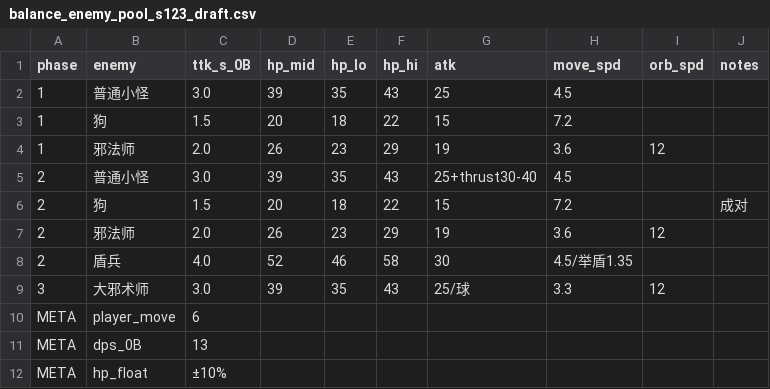
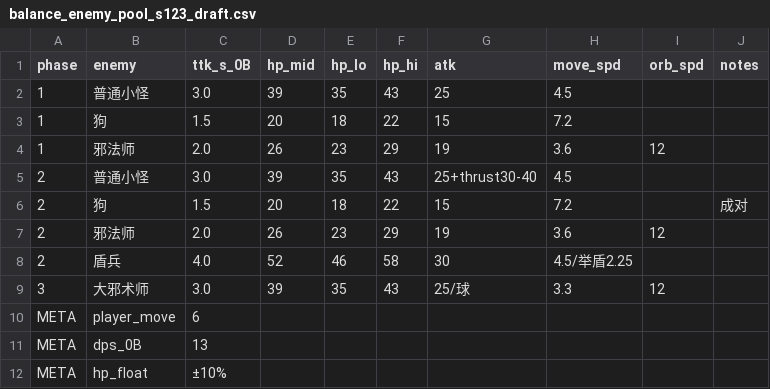
Before and after one commit to simple032/RogueShooter, a CSV file: Assets/StreamingAssets/EnemyPoolDraft/balance_enemy_pool_s123_draft.csv, drawn as a sheet.

```diff
--- a/Assets/StreamingAssets/EnemyPoolDraft/balance_enemy_pool_s123_draft.csv
+++ b/Assets/StreamingAssets/EnemyPoolDraft/balance_enemy_pool_s123_draft.csv
@@ -7,3 +7,3 @@ phase,enemy,ttk_s_0B,hp_mid,hp_lo,hp_hi,atk,move_spd,orb_spd,notes
 2,邪法师,2.0,26,23,29,19,3.6,12,
-2,盾兵,4.0,52,46,58,30,4.5/举盾1.35,,
+2,盾兵,4.0,52,46,58,30,4.5/举盾2.25,,
 3,大邪术师,3.0,39,35,43,25/球,3.3,12,
```
Also changed, not shown: Assets/StreamingAssets/EnemyPoolDraft/balance_enemy_move_draft.csv, Assets/StreamingAssets/EnemyPoolDraft/balance_enemy_stats_draft.csv, 4 other files.
